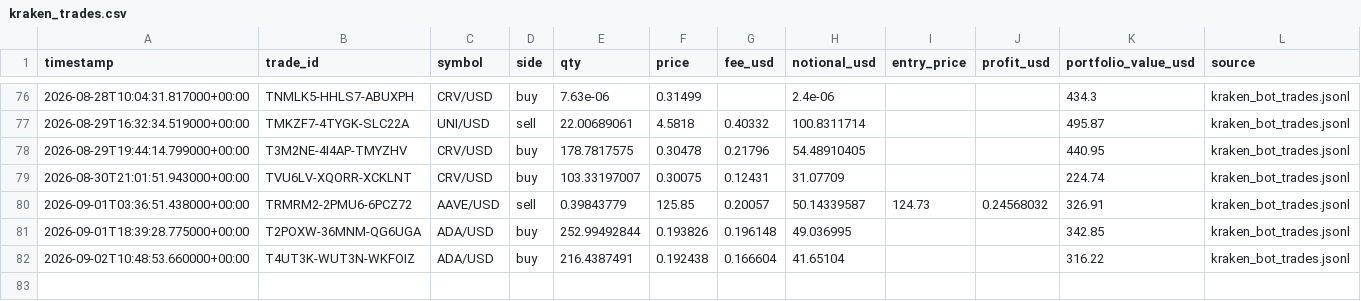
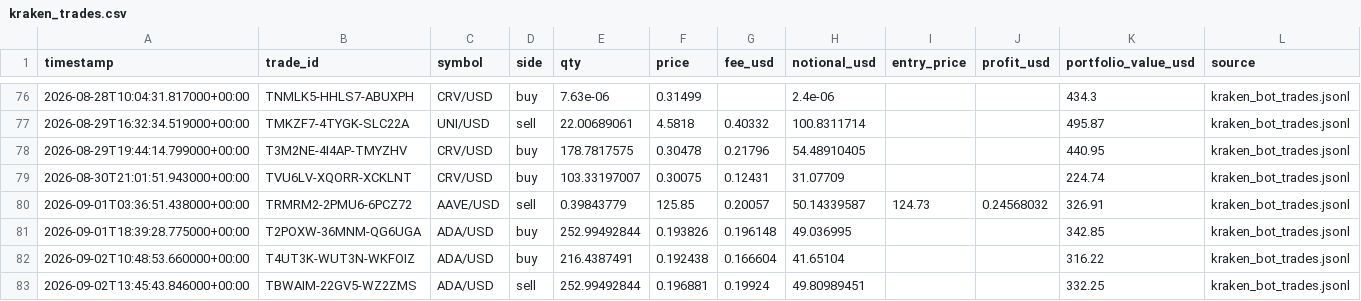
Before and after one commit to Bramsmit/Kraken-bot, a CSV file: data/kraken_trades.csv, drawn as a sheet; only a part is shown, gaps mark what is left out; the diff names each change by its address in the sheet, - before the commit and + after, or states it on an @@ line.

```diff
--- a/data/kraken_trades.csv
+++ b/data/kraken_trades.csv
+row 83: 2026-09-02T13:45:43.846000+00:00 | TBWAIM-22GV5-WZ2ZMS | ADA/USD | sell | 252.99492844 | 0.196881 | 0.19924 | 49.80989451 |  |  | 332.25 | kraken_bot_trades.jsonl
```
Also changed, not shown: 1 other file.
